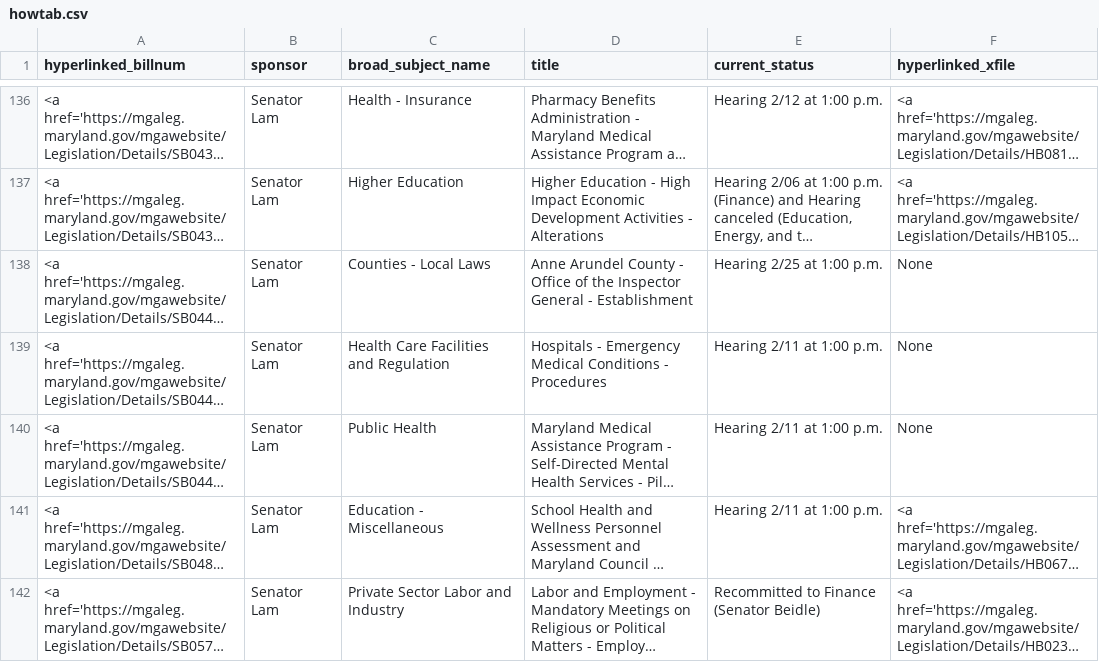
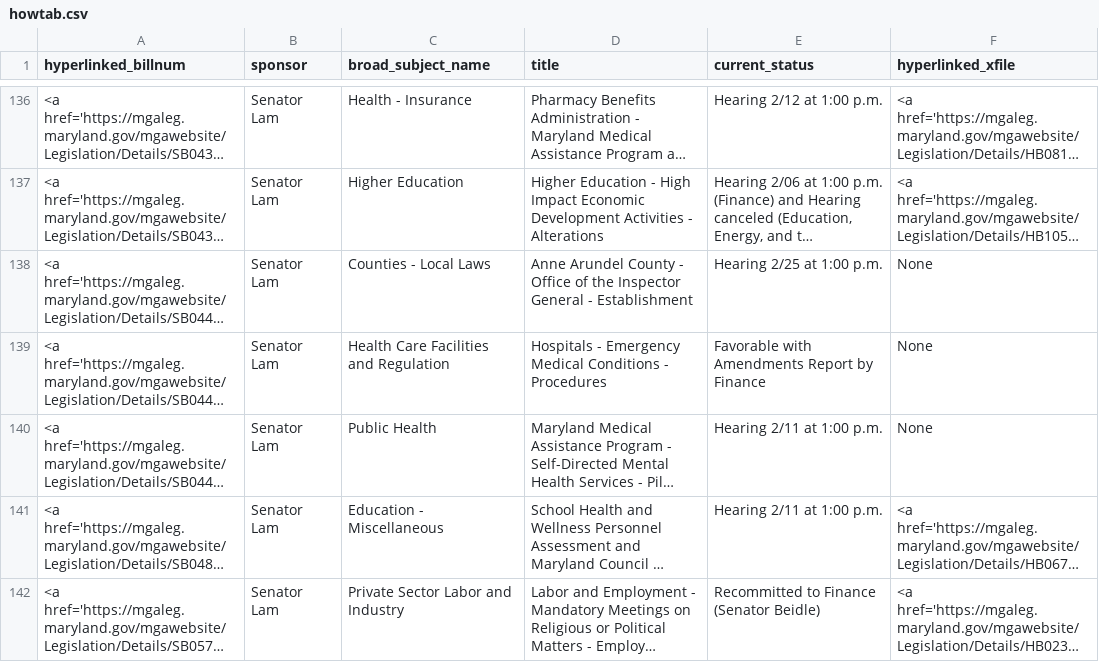
Before and after one commit to Baltimore-Sun/md-ga-bill-tracker, a CSV file: howtab.csv, drawn as a sheet; only a part is shown, gaps mark what is left out; long unchanged cells end in …; the diff names each change by its address in the sheet, - before the commit and + after, or states it on an @@ line.

```diff
--- a/howtab.csv
+++ b/howtab.csv
-E139 (current_status): Hearing 2/11 at 1:00 p.m.
+E139 (current_status): Favorable with Amendments Report by Finance
```
Also changed, not shown: aatab.csv, hartab.csv.
